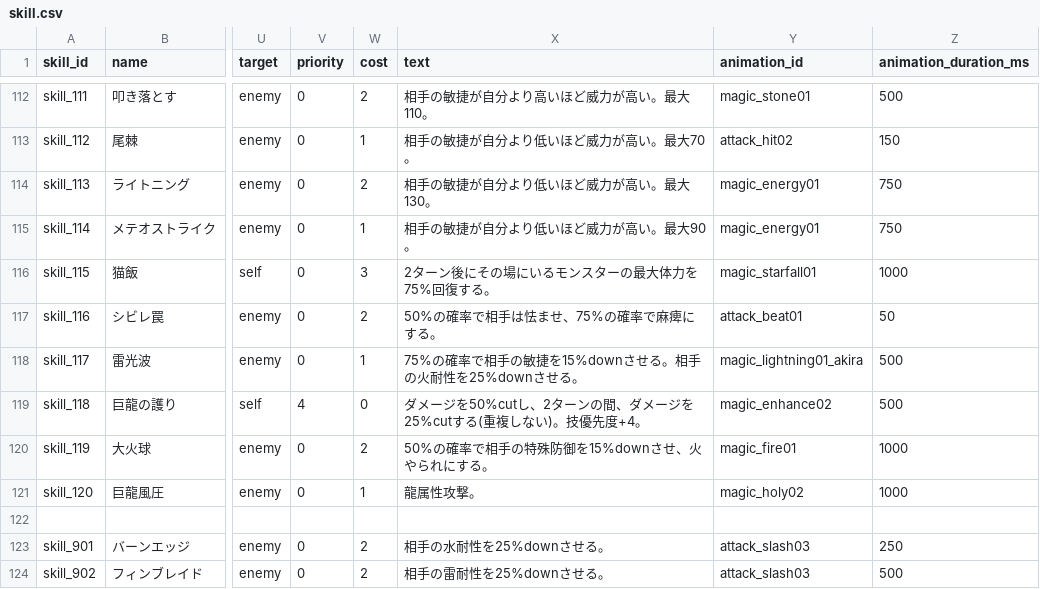
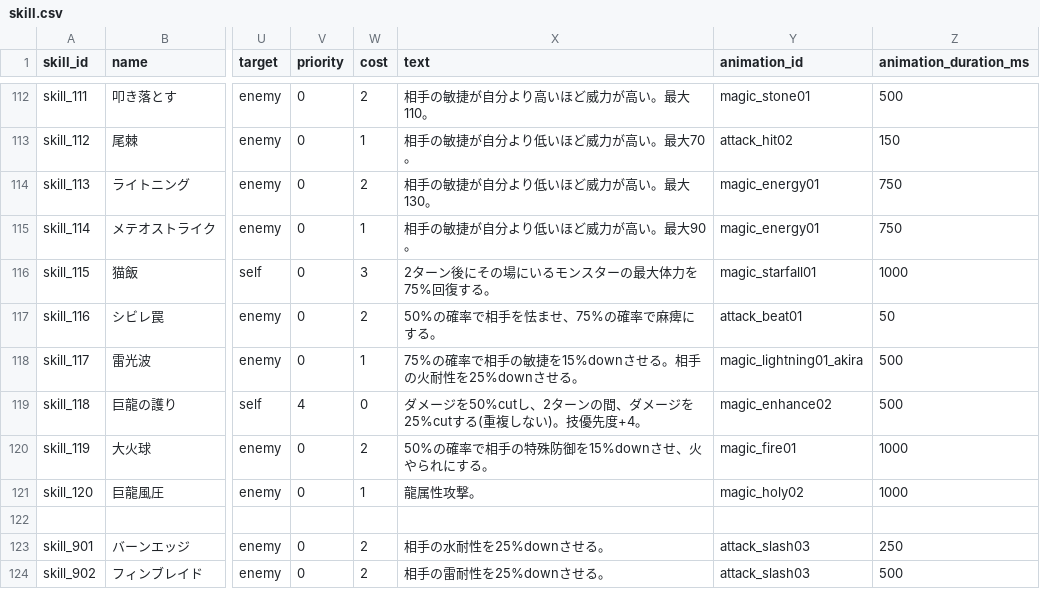
Before and after one commit to b16e17f18/MHB, a CSV file: data/skill.csv, drawn as a sheet; only a part is shown, gaps mark what is left out; the diff names each change by its address in the sheet, - before the commit and + after, or states it on an @@ line.

Commit message:
Update skill.csv

```diff
--- a/data/skill.csv
+++ b/data/skill.csv
-X117 (text): 50%の確率で相手は怯ませ、75%の確率で麻痺にする。
+X117 (text): 50%の確率で相手を怯ませ、75%の確率で麻痺にする。
```
